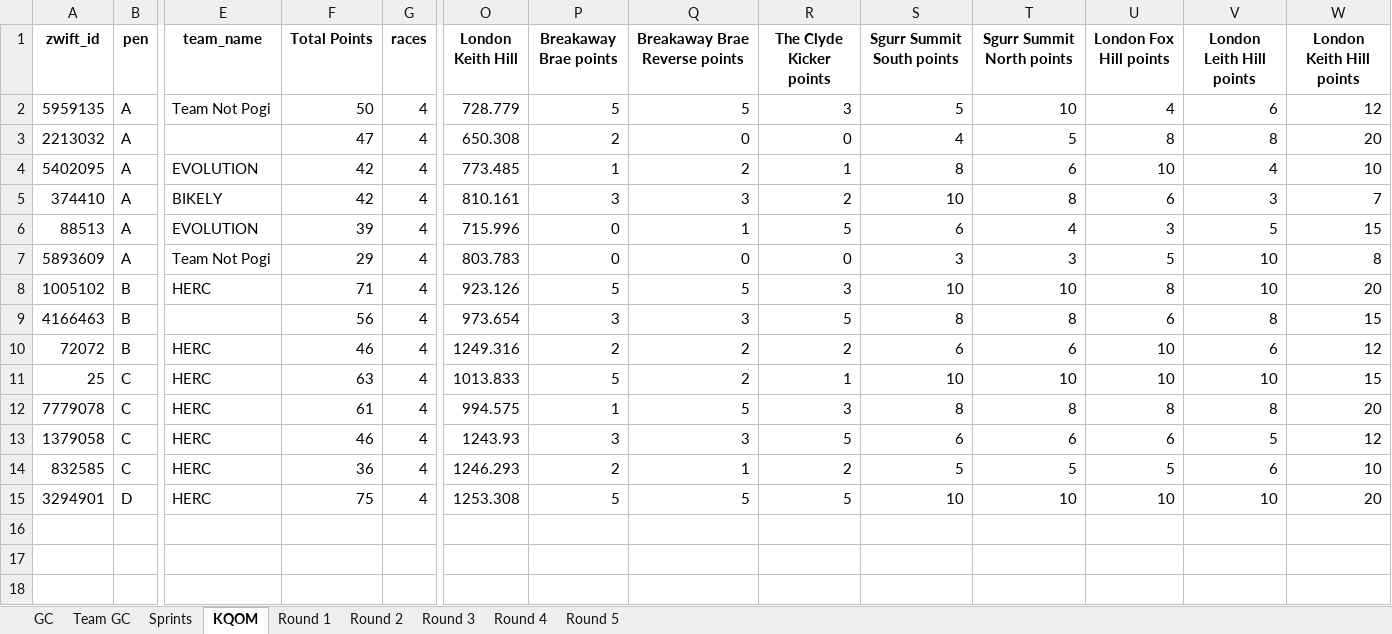
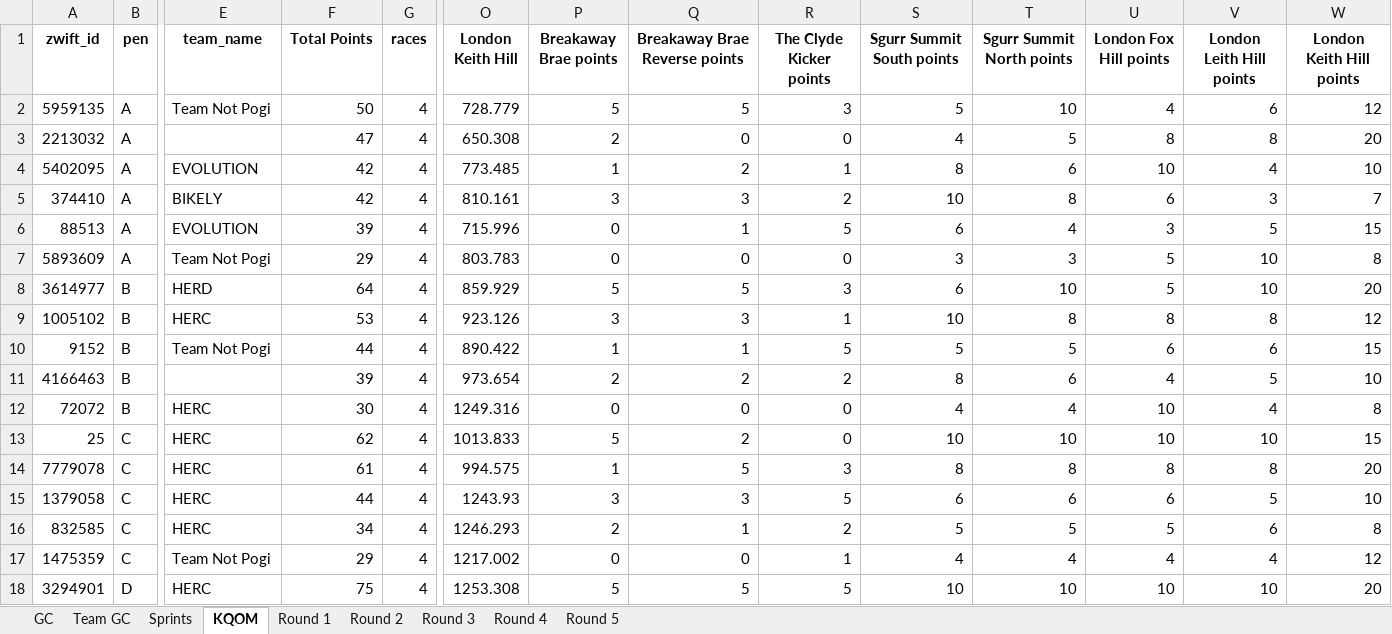
Before and after one commit to gleesonm1/TNP_results, an Excel workbook: LaBlanca/LaBlanca.xlsx, sheet KQOM, drawn as a sheet; only a part is shown, gaps mark what is left out; values as stored, in another font and other column widths than the file's, no borders; addresses are those after the commit; rows hold the shown columns only; the diff names each change by its address in the sheet, - before the commit and + after, or states it on an @@ line.

```diff
--- a/LaBlanca/LaBlanca.xlsx (sheet KQOM)
+++ b/LaBlanca/LaBlanca.xlsx (sheet KQOM)
+row 8: 3614977 | B | HERD | 64 | 4 | 859.929 | 5 | 5 | 3 | 6 | 10 | 5 | 10 | 20
-F9 (Total Points): 71
+F9 (Total Points): 53
-P9 (Breakaway Brae points): 5
+P9 (Breakaway Brae points): 3
-Q9 (Breakaway Brae Reverse points): 5
+Q9 (Breakaway Brae Reverse points): 3
-R9 (The Clyde Kicker points): 3
+R9 (The Clyde Kicker points): 1
-T9 (Sgurr Summit North points): 10
+T9 (Sgurr Summit North points): 8
-V9 (London Leith Hill points): 10
+V9 (London Leith Hill points): 8
-W9 (London Keith Hill points): 20
+W9 (London Keith Hill points): 12
+row 10: 9152 | B | Team Not Pogi | 44 | 4 | 890.422 | 1 | 1 | 5 | 5 | 5 | 6 | 6 | 15
-F11 (Total Points): 56
+F11 (Total Points): 39
-P11 (Breakaway Brae points): 3
+P11 (Breakaway Brae points): 2
-Q11 (Breakaway Brae Reverse points): 3
+Q11 (Breakaway Brae Reverse points): 2
-R11 (The Clyde Kicker points): 5
+R11 (The Clyde Kicker points): 2
-T11 (Sgurr Summit North points): 8
+T11 (Sgurr Summit North points): 6
-U11 (London Fox Hill points): 6
+U11 (London Fox Hill points): 4
-V11 (London Leith Hill points): 8
+V11 (London Leith Hill points): 5
-W11 (London Keith Hill points): 15
+W11 (London Keith Hill points): 10
-F12 (Total Points): 46
+F12 (Total Points): 30
-P12 (Breakaway Brae points): 2
+P12 (Breakaway Brae points): 0
-Q12 (Breakaway Brae Reverse points): 2
+Q12 (Breakaway Brae Reverse points): 0
-R12 (The Clyde Kicker points): 2
+R12 (The Clyde Kicker points): 0
-S12 (Sgurr Summit South points): 6
+S12 (Sgurr Summit South points): 4
-T12 (Sgurr Summit North points): 6
+T12 (Sgurr Summit North points): 4
-V12 (London Leith Hill points): 6
+V12 (London Leith Hill points): 4
-W12 (London Keith Hill points): 12
+W12 (London Keith Hill points): 8
-F13 (Total Points): 63
+F13 (Total Points): 62
-R13 (The Clyde Kicker points): 1
+R13 (The Clyde Kicker points): 0
-F15 (Total Points): 46
+F15 (Total Points): 44
-W15 (London Keith Hill points): 12
+W15 (London Keith Hill points): 10
-F16 (Total Points): 36
+F16 (Total Points): 34
-W16 (London Keith Hill points): 10
+W16 (London Keith Hill points): 8
+row 17: 1475359 | C | Team Not Pogi | 29 | 4 | 1217.002 | 0 | 0 | 1 | 4 | 4 | 4 | 4 | 12
```
Also changed, not shown: sheet GC, sheet Team GC, sheet Sprints, sheet Round 4, 2 other files.
